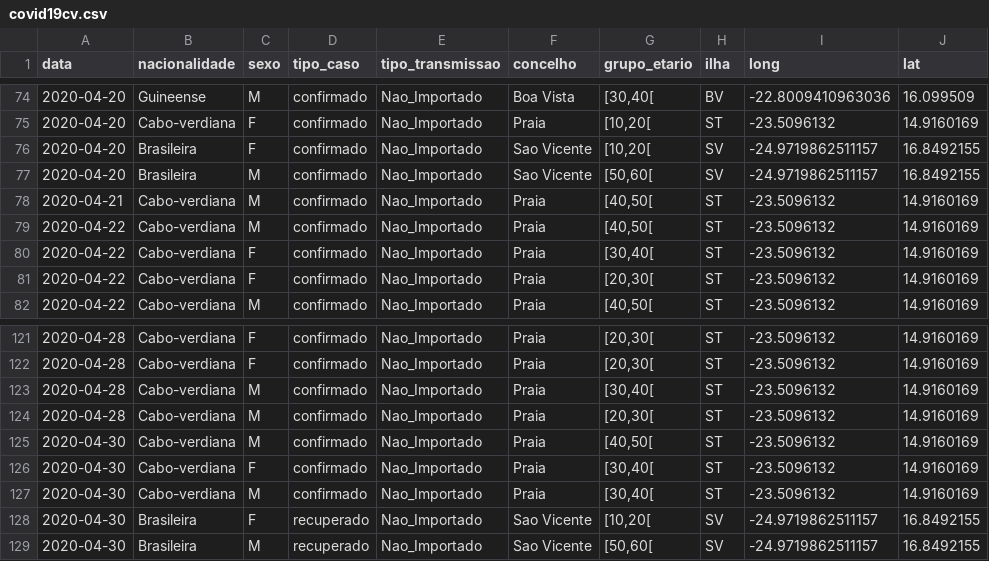
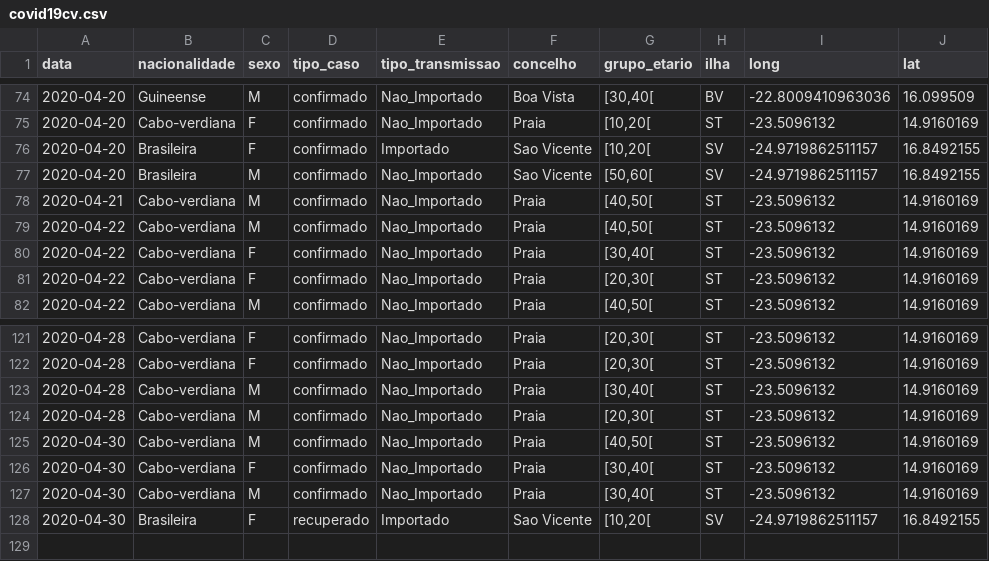
Before and after one commit to marovski/covid19cvdata, a CSV file: data-raw/csv/covid19cv.csv, drawn as a sheet; only a part is shown, gaps mark what is left out.

Commit message:
Update cv data

```diff
--- a/data-raw/csv/covid19cv.csv
+++ b/data-raw/csv/covid19cv.csv
@@ -75,3 +75,3 @@
 2020-04-20,"Cabo-verdiana","F","confirmado","Nao_Importado","Praia","[10,20[","ST",-23.5096132,14.9160169
-2020-04-20,"Brasileira","F","confirmado","Nao_Importado","Sao Vicente","[10,20[","SV",-24.9719862511157,16.8492155
+2020-04-20,"Brasileira","F","confirmado","Importado","Sao Vicente","[10,20[","SV",-24.9719862511157,16.8492155
 2020-04-20,"Brasileira","M","confirmado","Nao_Importado","Sao Vicente","[50,60[","SV",-24.9719862511157,16.8492155
@@ -127,3 +127,2 @@
 2020-04-30,"Cabo-verdiana","M","confirmado","Nao_Importado","Praia","[30,40[","ST",-23.5096132,14.9160169
-2020-04-30,"Brasileira","F","recuperado","Nao_Importado","Sao Vicente","[10,20[","SV",-24.9719862511157,16.8492155
-2020-04-30,"Brasileira","M","recuperado","Nao_Importado","Sao Vicente","[50,60[","SV",-24.9719862511157,16.8492155
+2020-04-30,"Brasileira","F","recuperado","Importado","Sao Vicente","[10,20[","SV",-24.9719862511157,16.8492155
```
Also changed, not shown: 4 other files.
